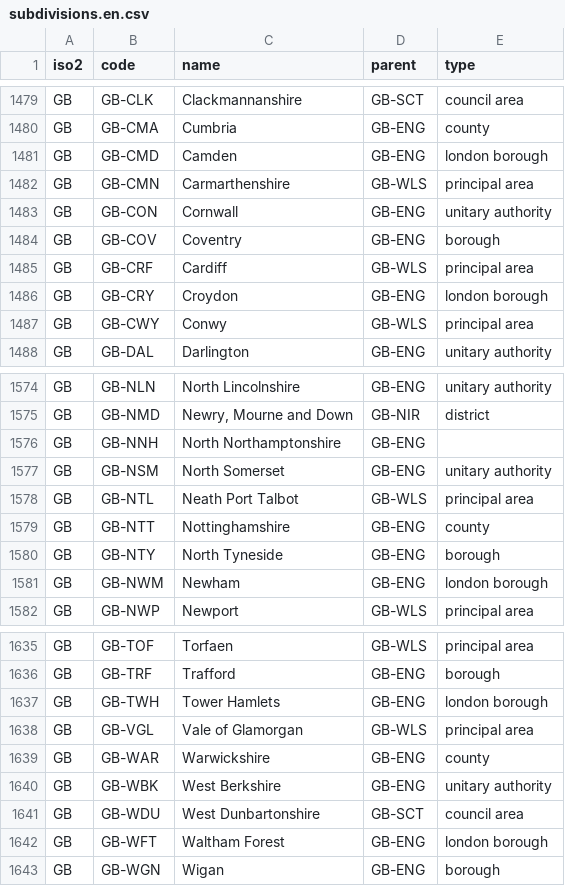
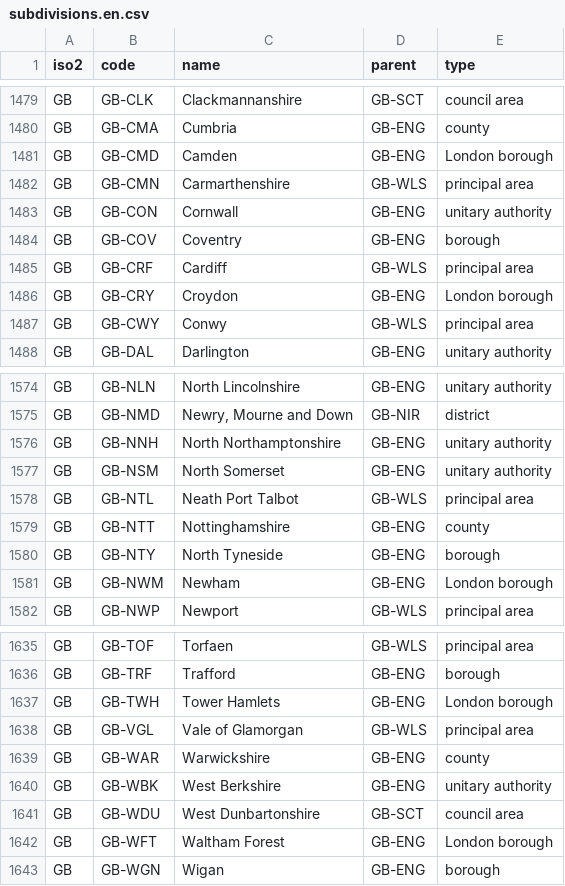
Before and after one commit to arj-89/worldref, a CSV file: data/csv/subdivisions.en.csv, drawn as a sheet; only a part is shown, gaps mark what is left out; the diff covers the shown part only.

```diff
--- a/data/csv/subdivisions.en.csv
+++ b/data/csv/subdivisions.en.csv
@@ -1480,3 +1480,3 @@ GB,GB-CLK,Clackmannanshire,GB-SCT,council area
 GB,GB-CMA,Cumbria,GB-ENG,county
-GB,GB-CMD,Camden,GB-ENG,london borough
+GB,GB-CMD,Camden,GB-ENG,London borough
 GB,GB-CMN,Carmarthenshire,GB-WLS,principal area
@@ -1485,3 +1485,3 @@ GB,GB-COV,Coventry,GB-ENG,borough
 GB,GB-CRF,Cardiff,GB-WLS,principal area
-GB,GB-CRY,Croydon,GB-ENG,london borough
+GB,GB-CRY,Croydon,GB-ENG,London borough
 GB,GB-CWY,Conwy,GB-WLS,principal area
@@ -1575,3 +1575,3 @@ GB,GB-NLN,North Lincolnshire,GB-ENG,unitary authority
 GB,GB-NMD,"Newry, Mourne and Down",GB-NIR,district
-GB,GB-NNH,North Northamptonshire,GB-ENG,
+GB,GB-NNH,North Northamptonshire,GB-ENG,unitary authority
 GB,GB-NSM,North Somerset,GB-ENG,unitary authority
@@ -1580,3 +1580,3 @@ GB,GB-NTT,Nottinghamshire,GB-ENG,county
 GB,GB-NTY,North Tyneside,GB-ENG,borough
-GB,GB-NWM,Newham,GB-ENG,london borough
+GB,GB-NWM,Newham,GB-ENG,London borough
 GB,GB-NWP,Newport,GB-WLS,principal area
@@ -1636,3 +1636,3 @@ GB,GB-TOF,Torfaen,GB-WLS,principal area
 GB,GB-TRF,Trafford,GB-ENG,borough
-GB,GB-TWH,Tower Hamlets,GB-ENG,london borough
+GB,GB-TWH,Tower Hamlets,GB-ENG,London borough
 GB,GB-VGL,Vale of Glamorgan,GB-WLS,principal area
@@ -1641,3 +1641,3 @@ GB,GB-WBK,West Berkshire,GB-ENG,unitary authority
 GB,GB-WDU,West Dunbartonshire,GB-SCT,council area
-GB,GB-WFT,Waltham Forest,GB-ENG,london borough
+GB,GB-WFT,Waltham Forest,GB-ENG,London borough
 GB,GB-WGN,Wigan,GB-ENG,borough
```
Also changed, not shown: 29 edited cells elsewhere in this file, data/csv/subdivisions.ar.csv, data/csv/subdivisions.csv, 20 other files.
